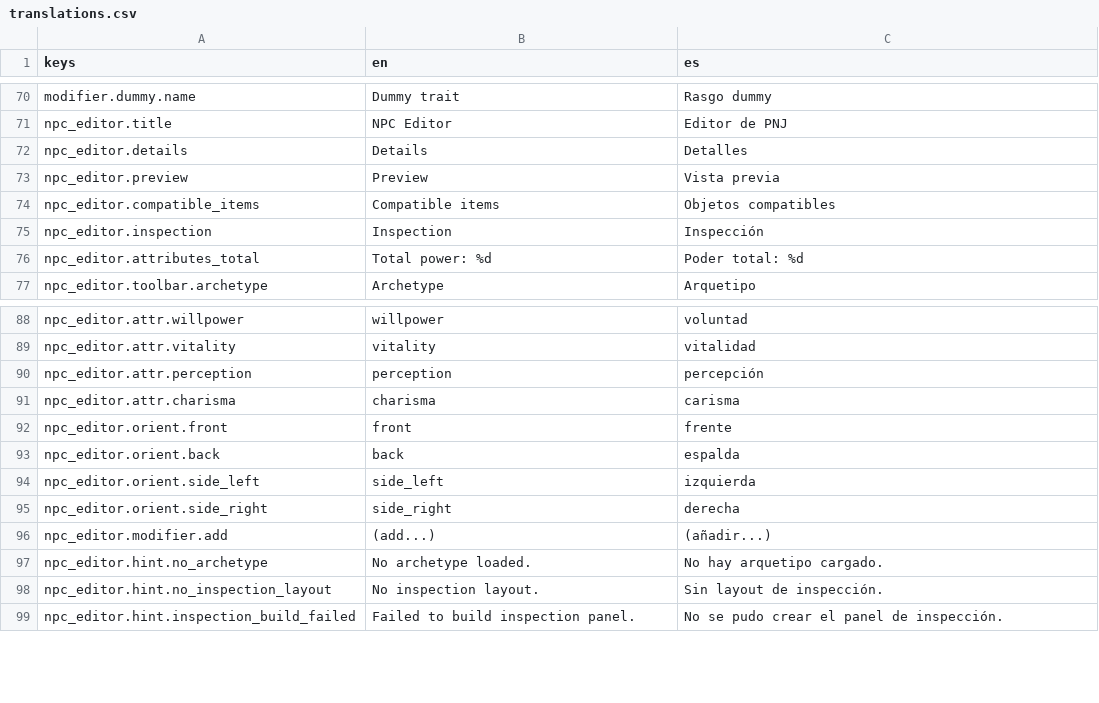
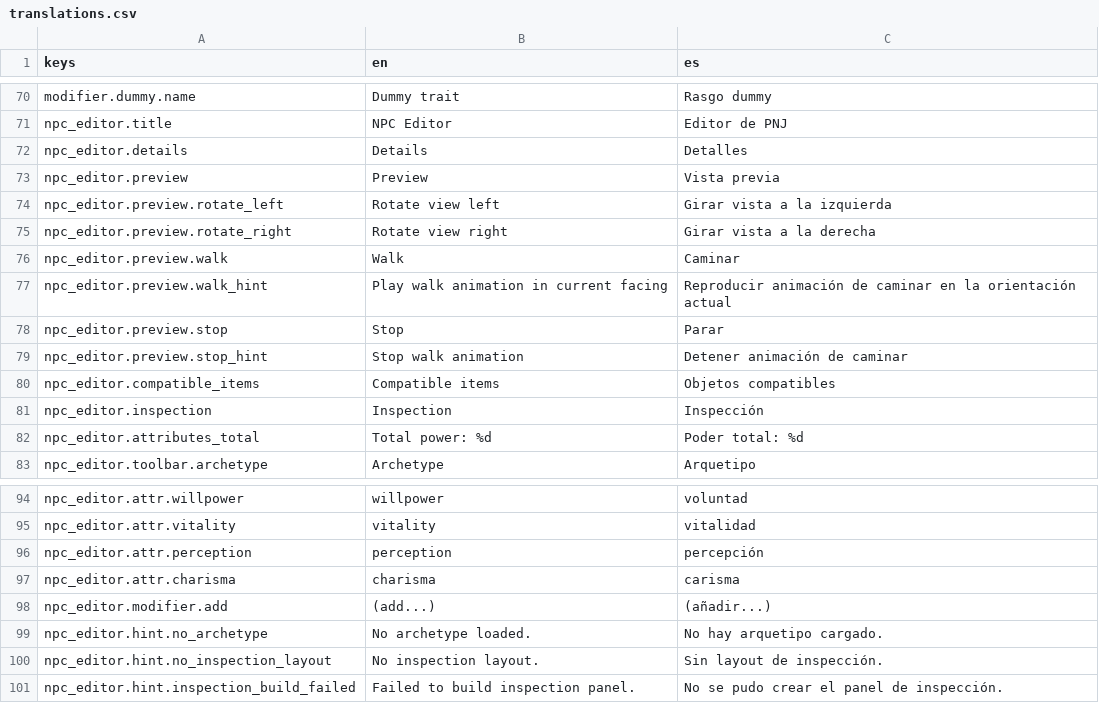
Before and after one commit to Feliserra88/UnknownAndForgotten, a CSV file: locale/translations.csv, drawn as a sheet; only a part is shown, gaps mark what is left out; removed rows and columns are numbered as before the commit, all else as after; the diff names each change by its address in the sheet, - before the commit and + after, or states it on an @@ line.

```diff
--- a/locale/translations.csv
+++ b/locale/translations.csv
+row 74: npc_editor.preview.rotate_left | Rotate view left | Girar vista a la izquierda
+row 75: npc_editor.preview.rotate_right | Rotate view right | Girar vista a la derecha
+row 76: npc_editor.preview.walk | Walk | Caminar
+row 77: npc_editor.preview.walk_hint | Play walk animation in current facing | Reproducir animación de caminar en la orientación actual
+row 78: npc_editor.preview.stop | Stop | Parar
+row 79: npc_editor.preview.stop_hint | Stop walk animation | Detener animación de caminar
-row 92: npc_editor.orient.front | front | frente
-row 93: npc_editor.orient.back | back | espalda
-row 94: npc_editor.orient.side_left | side_left | izquierda
-row 95: npc_editor.orient.side_right | side_right | derecha
```
Also changed, not shown: 7 other files.
